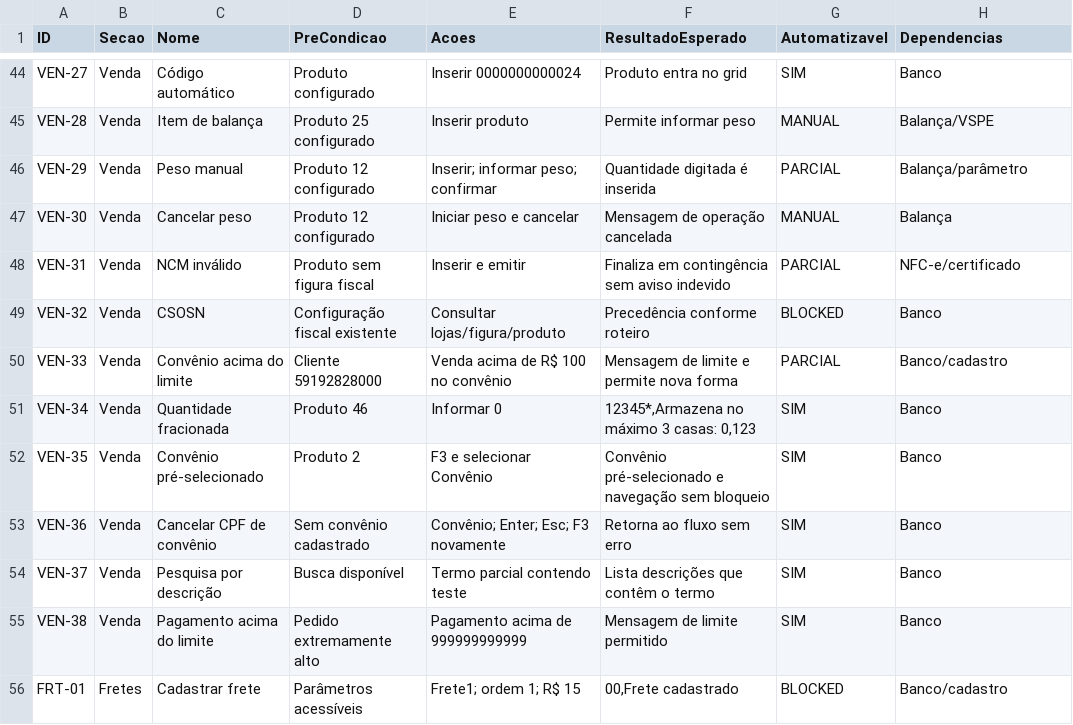
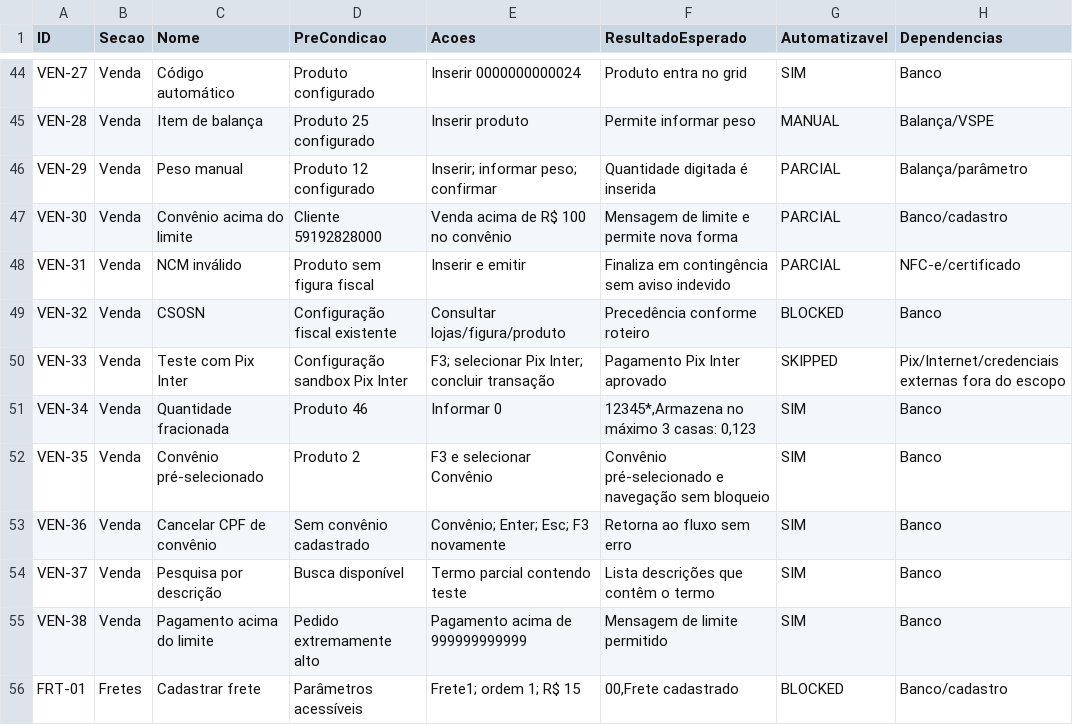
Before and after one commit to carollinag06/automacaoPDV, a CSV file: docs/test_matrix.csv, drawn as a sheet; only a part is shown, gaps mark what is left out.

Commit message:
Atualiza testes e automação do PDV

```diff
--- a/docs/test_matrix.csv
+++ b/docs/test_matrix.csv
@@ -46,6 +46,6 @@ VEN-28|Venda|Item de balança|Produto 25 configurado|Inserir produto|Permite inf
 VEN-29|Venda|Peso manual|Produto 12 configurado|Inserir; informar peso; confirmar|Quantidade digitada é inserida|PARCIAL|Balança/parâmetro
-VEN-30|Venda|Cancelar peso|Produto 12 configurado|Iniciar peso e cancelar|Mensagem de operação cancelada|MANUAL|Balança
+VEN-30|Venda|Convênio acima do limite|Cliente 59192828000|Venda acima de R$ 100 no convênio|Mensagem de limite e permite nova forma|PARCIAL|Banco/cadastro
 VEN-31|Venda|NCM inválido|Produto sem figura fiscal|Inserir e emitir|Finaliza em contingência sem aviso indevido|PARCIAL|NFC-e/certificado
 VEN-32|Venda|CSOSN|Configuração fiscal existente|Consultar lojas/figura/produto|Precedência conforme roteiro|BLOCKED|Banco
-VEN-33|Venda|Convênio acima do limite|Cliente 59192828000|Venda acima de R$ 100 no convênio|Mensagem de limite e permite nova forma|PARCIAL|Banco/cadastro
+VEN-33|Venda|Teste com Pix Inter|Configuração sandbox Pix Inter|F3; selecionar Pix Inter; concluir transação|Pagamento Pix Inter aprovado|SKIPPED|Pix/Internet/credenciais externas fora do escopo
 VEN-34|Venda|Quantidade fracionada|Produto 46|Informar 0|12345*,Armazena no máximo 3 casas: 0,123|SIM|Banco
```
Also changed, not shown: 20 other files.
